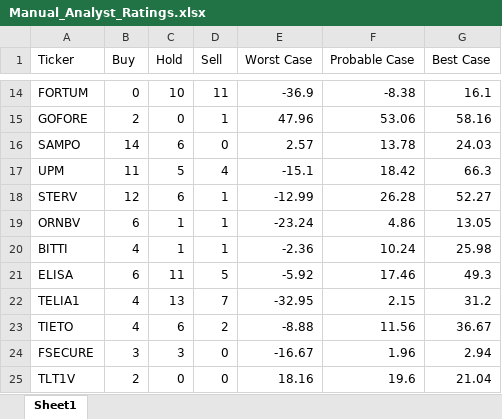
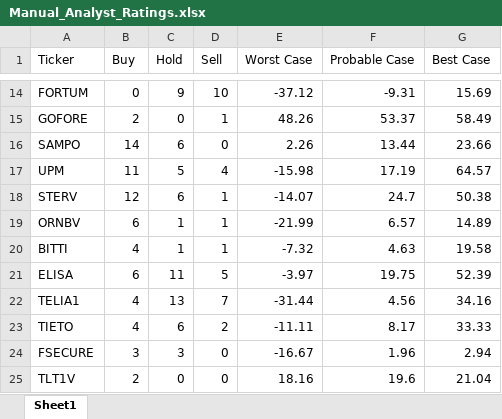
Before and after one commit to casperkangas/nordnet-scraper, an Excel workbook: Manual_Analyst_Ratings.xlsx, sheet Sheet1, drawn as a sheet; only a part is shown, gaps mark what is left out; values as stored, in another font and other column widths than the file's, no borders; the diff covers the shown part only; the diff names each change by its address in the sheet, - before the commit and + after, or states it on an @@ line.

```diff
--- a/Manual_Analyst_Ratings.xlsx (sheet Sheet1)
+++ b/Manual_Analyst_Ratings.xlsx (sheet Sheet1)
-C14 (Hold): 10
+C14 (Hold): 9
-D14 (Sell): 11
+D14 (Sell): 10
-E14 (Worst Case): -36.9
+E14 (Worst Case): -37.12
-F14 (Probable Case): -8.38
+F14 (Probable Case): -9.31
-G14 (Best Case): 16.1
+G14 (Best Case): 15.69
-E15 (Worst Case): 47.96
+E15 (Worst Case): 48.26
-F15 (Probable Case): 53.06
+F15 (Probable Case): 53.37
-G15 (Best Case): 58.16
+G15 (Best Case): 58.49
-E16 (Worst Case): 2.57
+E16 (Worst Case): 2.26
-F16 (Probable Case): 13.78
+F16 (Probable Case): 13.44
-G16 (Best Case): 24.03
+G16 (Best Case): 23.66
-E17 (Worst Case): -15.1
+E17 (Worst Case): -15.98
-F17 (Probable Case): 18.42
+F17 (Probable Case): 17.19
-G17 (Best Case): 66.3
+G17 (Best Case): 64.57
-E18 (Worst Case): -12.99
+E18 (Worst Case): -14.07
-F18 (Probable Case): 26.28
+F18 (Probable Case): 24.7
-G18 (Best Case): 52.27
+G18 (Best Case): 50.38
-E19 (Worst Case): -23.24
+E19 (Worst Case): -21.99
-F19 (Probable Case): 4.86
+F19 (Probable Case): 6.57
-G19 (Best Case): 13.05
+G19 (Best Case): 14.89
-E20 (Worst Case): -2.36
+E20 (Worst Case): -7.32
-F20 (Probable Case): 10.24
+F20 (Probable Case): 4.63
-G20 (Best Case): 25.98
+G20 (Best Case): 19.58
-E21 (Worst Case): -5.92
+E21 (Worst Case): -3.97
-F21 (Probable Case): 17.46
+F21 (Probable Case): 19.75
-G21 (Best Case): 49.3
+G21 (Best Case): 52.39
-E22 (Worst Case): -32.95
+E22 (Worst Case): -31.44
-F22 (Probable Case): 2.15
+F22 (Probable Case): 4.56
-G22 (Best Case): 31.2
+G22 (Best Case): 34.16
-E23 (Worst Case): -8.88
+E23 (Worst Case): -11.11
-F23 (Probable Case): 11.56
+F23 (Probable Case): 8.17
-G23 (Best Case): 36.67
+G23 (Best Case): 33.33
```
Also changed, not shown: 1 added row and 103 edited cells elsewhere in this sheet, 1 other file.
